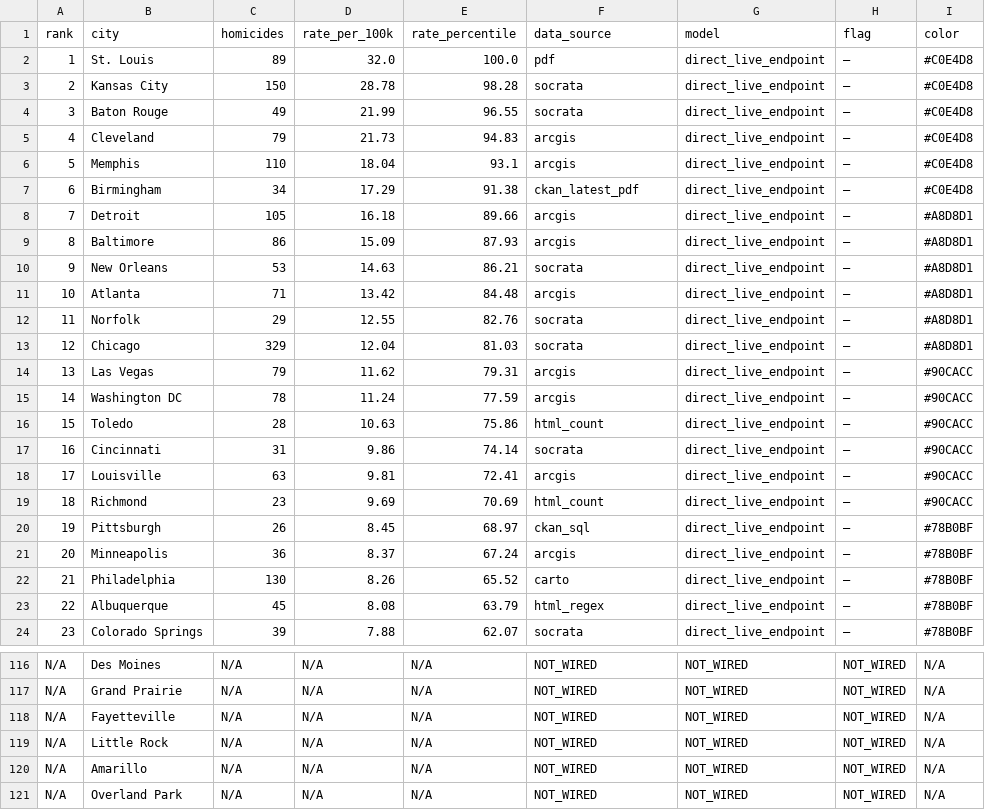
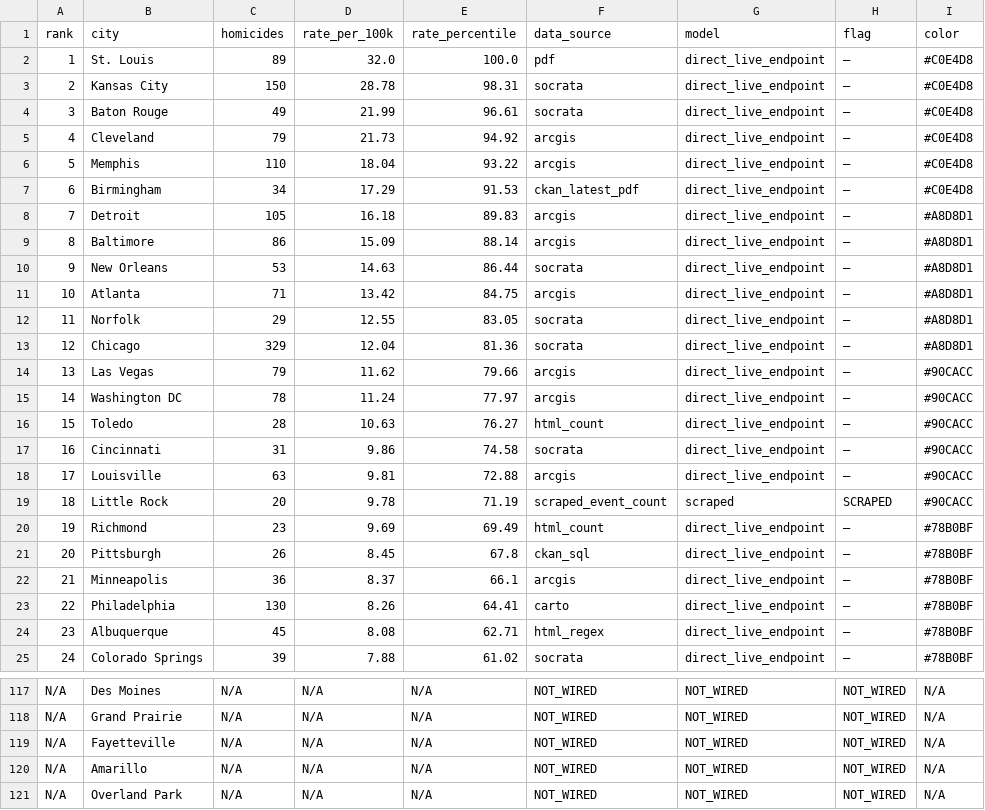
Before and after one commit to ro00archworkall/homicide_tracker, a CSV file: src/data/city_data.csv, drawn as a sheet; only a part is shown, gaps mark what is left out; the diff covers the shown part only.

```diff
--- a/src/data/city_data.csv
+++ b/src/data/city_data.csv
@@ -2,23 +2,24 @@ rank,city,homicides,rate_per_100k,rate_percentile,data_source,model,flag,color
 1,St. Louis,89,32.0,100.0,pdf,direct_live_endpoint,—,#C0E4D8
-2,Kansas City,150,28.78,98.28,socrata,direct_live_endpoint,—,#C0E4D8
-3,Baton Rouge,49,21.99,96.55,socrata,direct_live_endpoint,—,#C0E4D8
-4,Cleveland,79,21.73,94.83,arcgis,direct_live_endpoint,—,#C0E4D8
-5,Memphis,110,18.04,93.1,arcgis,direct_live_endpoint,—,#C0E4D8
-6,Birmingham,34,17.29,91.38,ckan_latest_pdf,direct_live_endpoint,—,#C0E4D8
-7,Detroit,105,16.18,89.66,arcgis,direct_live_endpoint,—,#A8D8D1
-8,Baltimore,86,15.09,87.93,arcgis,direct_live_endpoint,—,#A8D8D1
-9,New Orleans,53,14.63,86.21,socrata,direct_live_endpoint,—,#A8D8D1
-10,Atlanta,71,13.42,84.48,arcgis,direct_live_endpoint,—,#A8D8D1
-11,Norfolk,29,12.55,82.76,socrata,direct_live_endpoint,—,#A8D8D1
-12,Chicago,329,12.04,81.03,socrata,direct_live_endpoint,—,#A8D8D1
-13,Las Vegas,79,11.62,79.31,arcgis,direct_live_endpoint,—,#90CACC
-14,Washington DC,78,11.24,77.59,arcgis,direct_live_endpoint,—,#90CACC
-15,Toledo,28,10.63,75.86,html_count,direct_live_endpoint,—,#90CACC
-16,Cincinnati,31,9.86,74.14,socrata,direct_live_endpoint,—,#90CACC
-17,Louisville,63,9.81,72.41,arcgis,direct_live_endpoint,—,#90CACC
-18,Richmond,23,9.69,70.69,html_count,direct_live_endpoint,—,#90CACC
-19,Pittsburgh,26,8.45,68.97,ckan_sql,direct_live_endpoint,—,#78B0BF
-20,Minneapolis,36,8.37,67.24,arcgis,direct_live_endpoint,—,#78B0BF
-21,Philadelphia,130,8.26,65.52,carto,direct_live_endpoint,—,#78B0BF
-22,Albuquerque,45,8.08,63.79,html_regex,direct_live_endpoint,—,#78B0BF
-23,Colorado Springs,39,7.88,62.07,socrata,direct_live_endpoint,—,#78B0BF
+2,Kansas City,150,28.78,98.31,socrata,direct_live_endpoint,—,#C0E4D8
+3,Baton Rouge,49,21.99,96.61,socrata,direct_live_endpoint,—,#C0E4D8
+4,Cleveland,79,21.73,94.92,arcgis,direct_live_endpoint,—,#C0E4D8
+5,Memphis,110,18.04,93.22,arcgis,direct_live_endpoint,—,#C0E4D8
+6,Birmingham,34,17.29,91.53,ckan_latest_pdf,direct_live_endpoint,—,#C0E4D8
+7,Detroit,105,16.18,89.83,arcgis,direct_live_endpoint,—,#A8D8D1
+8,Baltimore,86,15.09,88.14,arcgis,direct_live_endpoint,—,#A8D8D1
+9,New Orleans,53,14.63,86.44,socrata,direct_live_endpoint,—,#A8D8D1
+10,Atlanta,71,13.42,84.75,arcgis,direct_live_endpoint,—,#A8D8D1
+11,Norfolk,29,12.55,83.05,socrata,direct_live_endpoint,—,#A8D8D1
+12,Chicago,329,12.04,81.36,socrata,direct_live_endpoint,—,#A8D8D1
+13,Las Vegas,79,11.62,79.66,arcgis,direct_live_endpoint,—,#90CACC
+14,Washington DC,78,11.24,77.97,arcgis,direct_live_endpoint,—,#90CACC
+15,Toledo,28,10.63,76.27,html_count,direct_live_endpoint,—,#90CACC
+16,Cincinnati,31,9.86,74.58,socrata,direct_live_endpoint,—,#90CACC
+17,Louisville,63,9.81,72.88,arcgis,direct_live_endpoint,—,#90CACC
+18,Little Rock,20,9.78,71.19,scraped_event_count,scraped,SCRAPED,#90CACC
+19,Richmond,23,9.69,69.49,html_count,direct_live_endpoint,—,#78B0BF
+20,Pittsburgh,26,8.45,67.8,ckan_sql,direct_live_endpoint,—,#78B0BF
+21,Minneapolis,36,8.37,66.1,arcgis,direct_live_endpoint,—,#78B0BF
+22,Philadelphia,130,8.26,64.41,carto,direct_live_endpoint,—,#78B0BF
+23,Albuquerque,45,8.08,62.71,html_regex,direct_live_endpoint,—,#78B0BF
+24,Colorado Springs,39,7.88,61.02,socrata,direct_live_endpoint,—,#78B0BF
@@ -118,3 +119,2 @@ N/A,Grand Prairie,N/A,N/A,N/A,NOT_WIRED,NOT_WIRED,NOT_WIRED,N/A
 N/A,Fayetteville,N/A,N/A,N/A,NOT_WIRED,NOT_WIRED,NOT_WIRED,N/A
-N/A,Little Rock,N/A,N/A,N/A,NOT_WIRED,NOT_WIRED,NOT_WIRED,N/A
 N/A,Amarillo,N/A,N/A,N/A,NOT_WIRED,NOT_WIRED,NOT_WIRED,N/A
```
Also changed, not shown: 69 edited cells elsewhere in this file, 1 other file.
